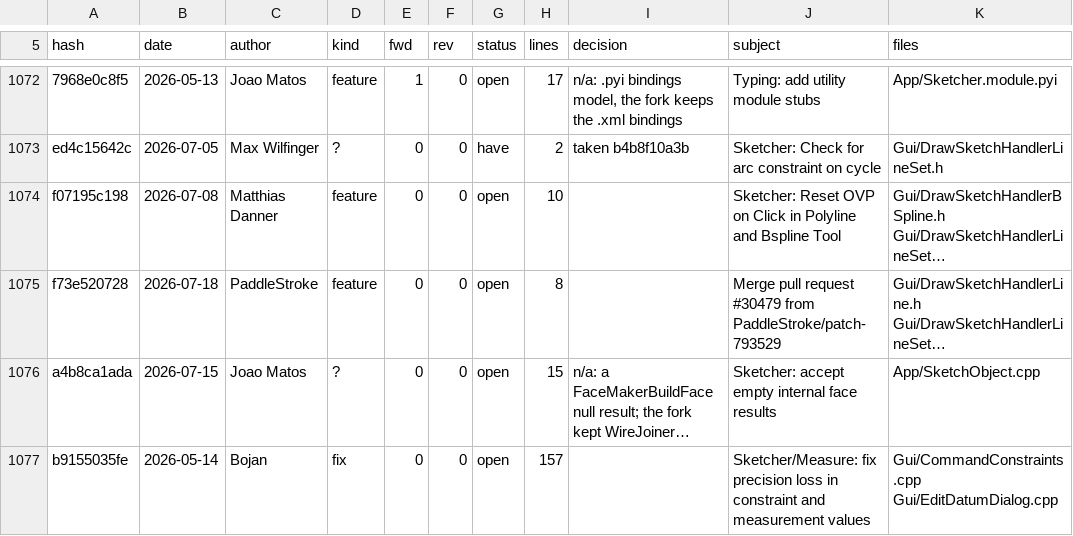
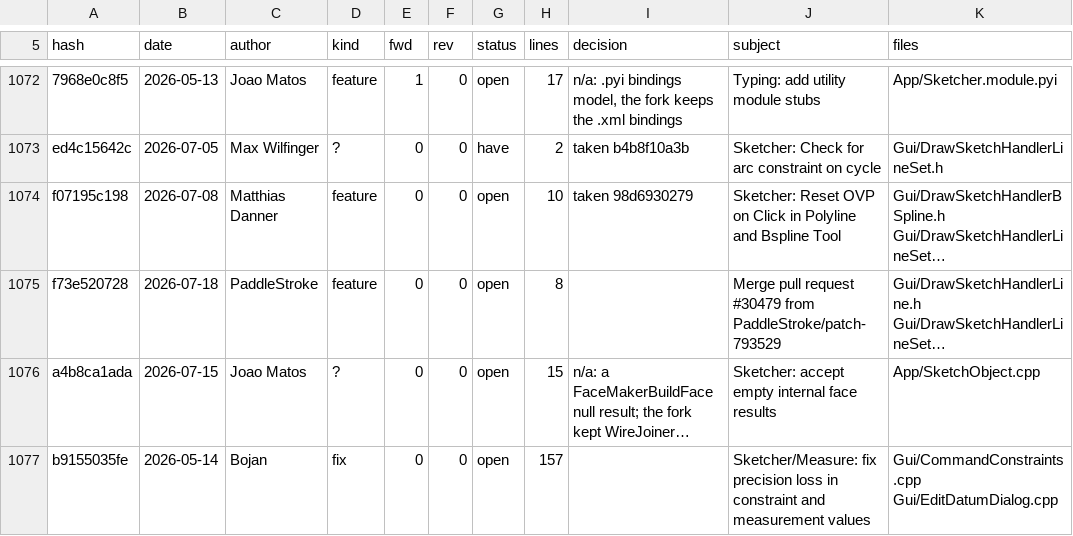
Before and after one commit to realthunder/FreeCAD, a TSV file: docs/SketcherPort-ledger.tsv, drawn as a sheet; only a part is shown, gaps mark what is left out; long unchanged cells end in …; the diff covers the shown part only; the diff names each change by its address in the sheet, - before the commit and + after, or states it on an @@ line.

```diff
--- a/docs/SketcherPort-ledger.tsv
+++ b/docs/SketcherPort-ledger.tsv
-I1074 (decision): (empty)
+I1074 (decision): taken 98d6930279
```
Also changed, not shown: 5 edited cells elsewhere in this file, 1 other file.
